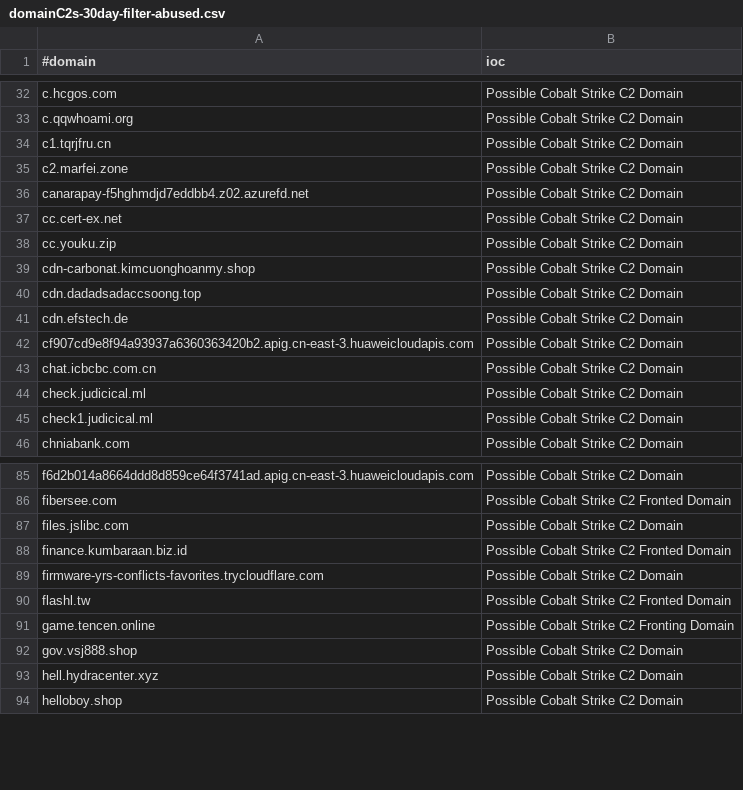
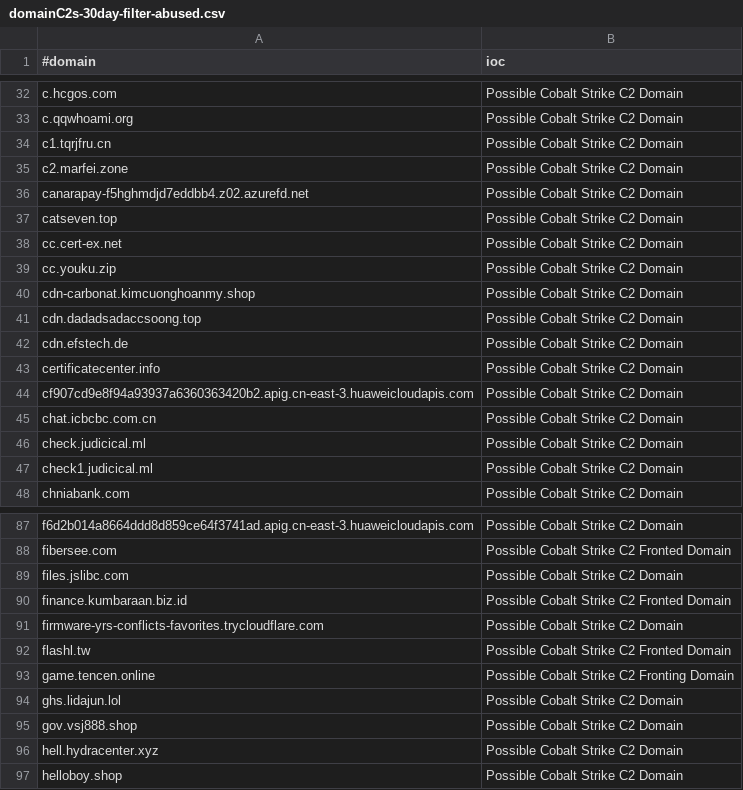
Before and after one commit to VictorCuralea/public-threat-intel-feeds, a CSV file: rawdata/c2intelfeeds/domainC2s-30day-filter-abused.csv, drawn as a sheet; only a part is shown, gaps mark what is left out.

```diff
--- a/rawdata/c2intelfeeds/domainC2s-30day-filter-abused.csv
+++ b/rawdata/c2intelfeeds/domainC2s-30day-filter-abused.csv
@@ -36,2 +36,3 @@ c2.marfei.zone,Possible Cobalt Strike C2 Domain
 canarapay-f5hghmdjd7eddbb4.z02.azurefd.net,Possible Cobalt Strike C2 Domain
+catseven.top,Possible Cobalt Strike C2 Domain
 cc.cert-ex.net,Possible Cobalt Strike C2 Domain
@@ -41,2 +42,3 @@ cdn.dadadsadaccsoong.top,Possible Cobalt Strike C2 Domain
 cdn.efstech.de,Possible Cobalt Strike C2 Domain
+certificatecenter.info,Possible Cobalt Strike C2 Domain
 cf907cd9e8f94a93937a6360363420b2.apig.cn-east-3.huaweicloudapis.com,Possible Cobalt Strike C2 Domain
@@ -91,2 +93,3 @@ flashl.tw,Possible Cobalt Strike C2 Fronted Domain
 game.tencen.online,Possible Cobalt Strike C2 Fronting Domain
+ghs.lidajun.lol,Possible Cobalt Strike C2 Domain
 gov.vsj888.shop,Possible Cobalt Strike C2 Domain
```
Also changed, not shown: rawdata/c2intelfeeds/IPC2s-30day.csv, rawdata/c2intelfeeds/domainC2s.csv, 27 other files.
